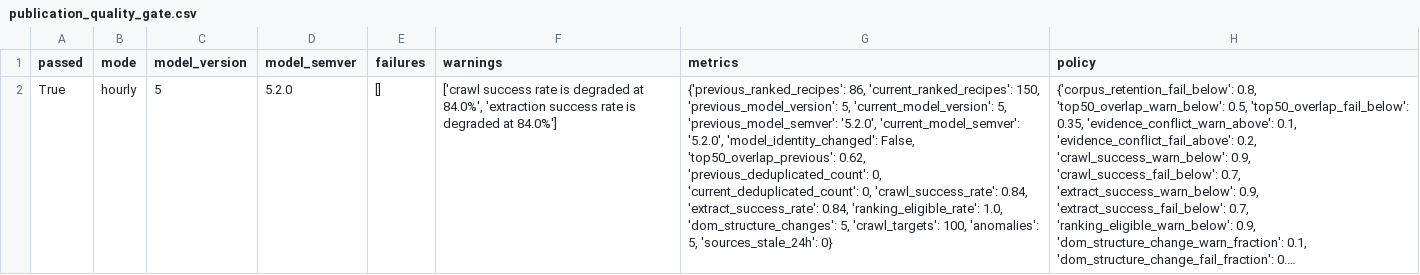
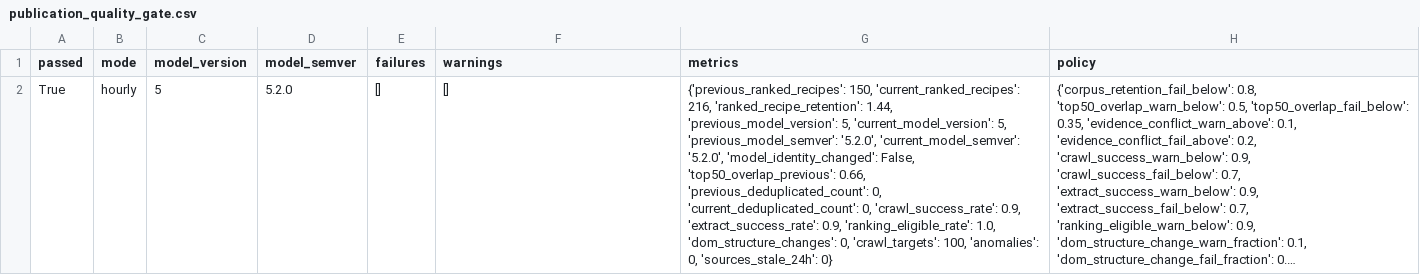
Before and after one commit to Chaseagle96/Air-Fryer-Recipes, a CSV file: verticals/slow_cooker/output/publication_quality_gate.csv, drawn as a sheet; long unchanged cells end in …; the diff names each change by its address in the sheet, - before the commit and + after, or states it on an @@ line.

```diff
--- a/verticals/slow_cooker/output/publication_quality_gate.csv
+++ b/verticals/slow_cooker/output/publication_quality_gate.csv
-F2 (warnings): ['crawl success rate is degraded at 84.0%', 'extraction success rate is degraded at 84.0%']
+F2 (warnings): []
-G2 (metrics): {'previous_ranked_recipes': 86, 'current_ranked_recipes': 150, 'previous_model_version': 5, 'current_model_version': 5, 'previous_model_semver': '5.2.0', 'current_model_semver': '5.2.0', 'model_identity_changed': False, 'top50_overlap_previous': 0.62, 'previous_deduplicated_count': 0, 'current_deduplicated_count': 0, 'crawl_success_rate': 0.84, 'extract_success_rate': 0.84, 'ranking_eligible_rate': 1.0, 'dom_structure_changes': 5, 'crawl_targets': 100, 'anomalies': 5, 'sources_stale_24h': 0}
+G2 (metrics): {'previous_ranked_recipes': 150, 'current_ranked_recipes': 216, 'ranked_recipe_retention': 1.44, 'previous_model_version': 5, 'current_model_version': 5, 'previous_model_semver': '5.2.0', 'current_model_semver': '5.2.0', 'model_identity_changed': False, 'top50_overlap_previous': 0.66, 'previous_deduplicated_count': 0, 'current_deduplicated_count': 0, 'crawl_success_rate': 0.9, 'extract_success_rate': 0.9, 'ranking_eligible_rate': 1.0, 'dom_structure_changes': 0, 'crawl_targets': 100, 'anomalies': 0, 'sources_stale_24h': 0}
```
Also changed, not shown: verticals/slow_cooker/output/ranking_robustness.csv, verticals/slow_cooker/output/source_coverage.csv, 16 other files.
